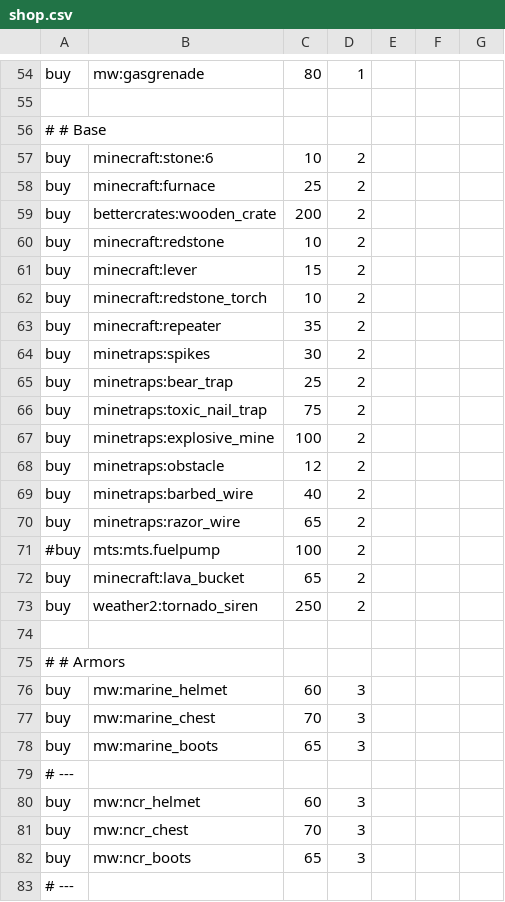
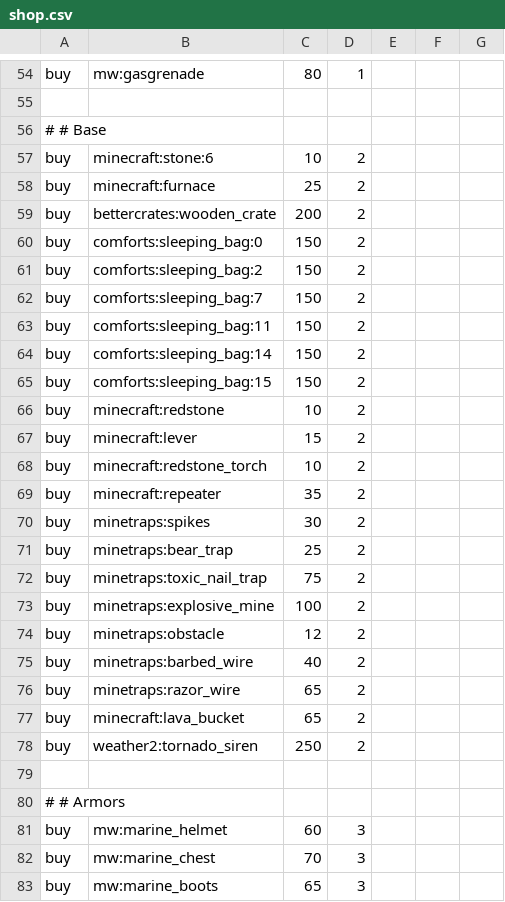
Before and after one commit to anhgelus/nohtis-apohcalyps-modpack, a CSV file: config/adminshop/shop.csv, drawn as a sheet; only a part is shown, gaps mark what is left out; the shorter side is filled out with more unchanged rows.

Commit message:
feat(shop) add sleeping bags

```diff
--- a/config/adminshop/shop.csv
+++ b/config/adminshop/shop.csv
@@ -59,2 +59,8 @@ buy,minecraft:furnace,25,2,,,
 buy,bettercrates:wooden_crate,200,2,,,
+buy,comforts:sleeping_bag:0,150,2,,,
+buy,comforts:sleeping_bag:2,150,2,,,
+buy,comforts:sleeping_bag:7,150,2,,,
+buy,comforts:sleeping_bag:11,150,2,,,
+buy,comforts:sleeping_bag:14,150,2,,,
+buy,comforts:sleeping_bag:15,150,2,,,
 buy,minecraft:redstone,10,2,,,
@@ -70,3 +76,2 @@ buy,minetraps:barbed_wire,40,2,,,
 buy,minetraps:razor_wire,65,2,,,
-#buy,mts:mts.fuelpump,100,2,,,
 buy,minecraft:lava_bucket,65,2,,,
```
Also changed, not shown: 2 other files.
